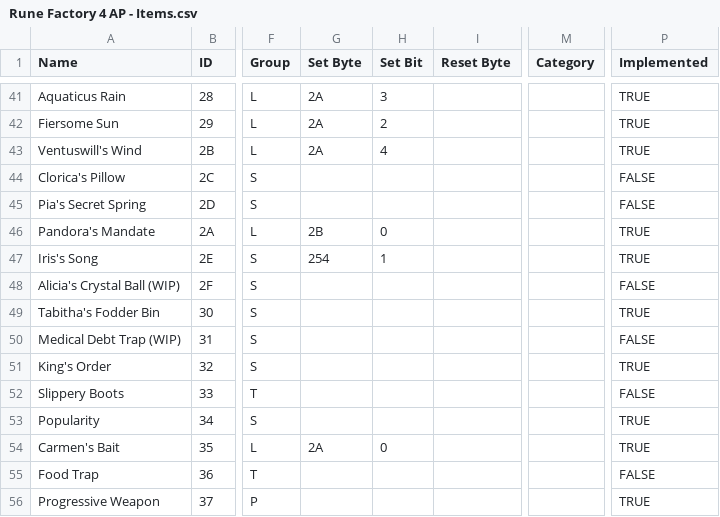
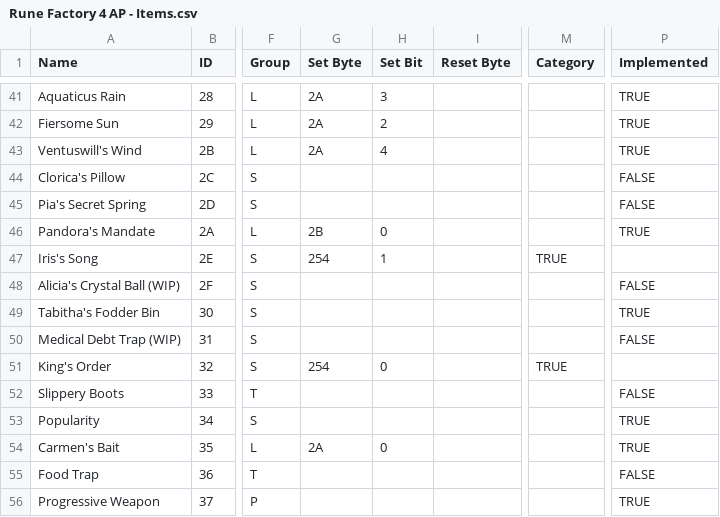
Before and after one commit to Happyhappyism/Rune-Factory-4-Archipelago, a CSV file: data/Rune Factory 4 AP - Items.csv, drawn as a sheet; only a part is shown, gaps mark what is left out; the diff names each change by its address in the sheet, - before the commit and + after, or states it on an @@ line.

```diff
--- a/data/Rune Factory 4 AP - Items.csv
+++ b/data/Rune Factory 4 AP - Items.csv
-M47 (Category): (empty)
+M47 (Category): TRUE
-P47 (Implemented): TRUE
+P47 (Implemented): (empty)
-G51 (Set Byte): (empty)
+G51 (Set Byte): 254
-H51 (Set Bit): (empty)
+H51 (Set Bit): 0
-M51 (Category): (empty)
+M51 (Category): TRUE
-P51 (Implemented): TRUE
+P51 (Implemented): (empty)
```
Also changed, not shown: data/Rune Factory 4 AP - Chests.csv, 3 other files.
